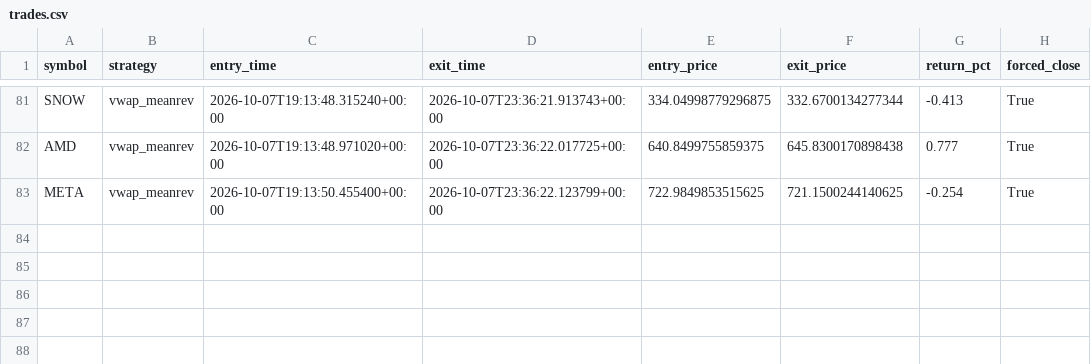
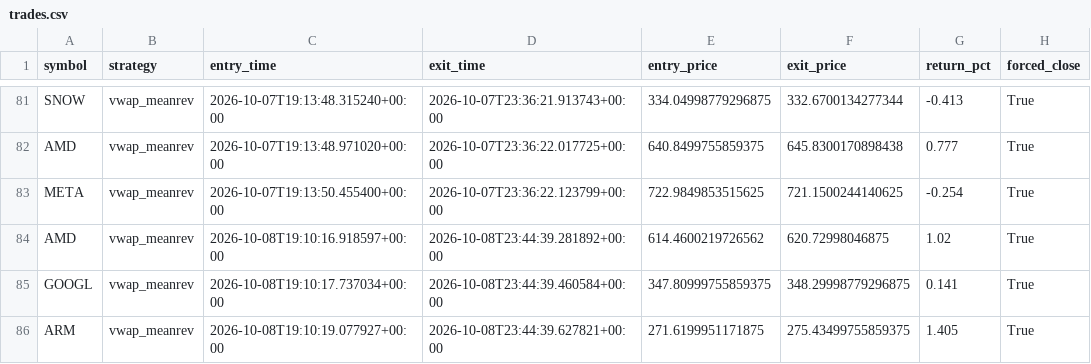
Before and after one commit to pagianand/Auto-Trading, a CSV file: data/trades.csv, drawn as a sheet; only a part is shown, gaps mark what is left out.

```diff
--- a/data/trades.csv
+++ b/data/trades.csv
@@ -83 +83,4 @@ AMD,vwap_meanrev,2026-10-07T19:13:48.971020+00:00,2026-10-07T23:36:22.017725+00:
 META,vwap_meanrev,2026-10-07T19:13:50.455400+00:00,2026-10-07T23:36:22.123799+00:00,722.9849853515625,721.1500244140625,-0.254,True
+AMD,vwap_meanrev,2026-10-08T19:10:16.918597+00:00,2026-10-08T23:44:39.281892+00:00,614.4600219726562,620.72998046875,1.02,True
+GOOGL,vwap_meanrev,2026-10-08T19:10:17.737034+00:00,2026-10-08T23:44:39.460584+00:00,347.80999755859375,348.29998779296875,0.141,True
+ARM,vwap_meanrev,2026-10-08T19:10:19.077927+00:00,2026-10-08T23:44:39.627821+00:00,271.6199951171875,275.43499755859375,1.405,True
```
Also changed, not shown: 1 other file.
